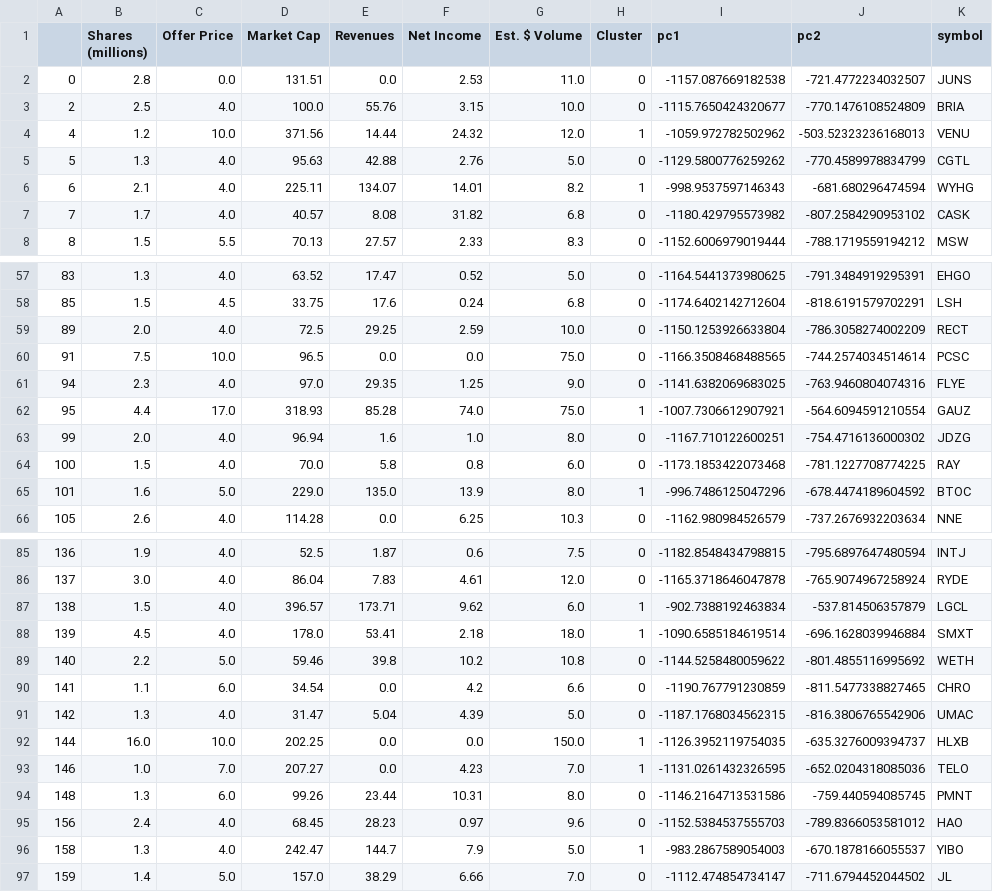
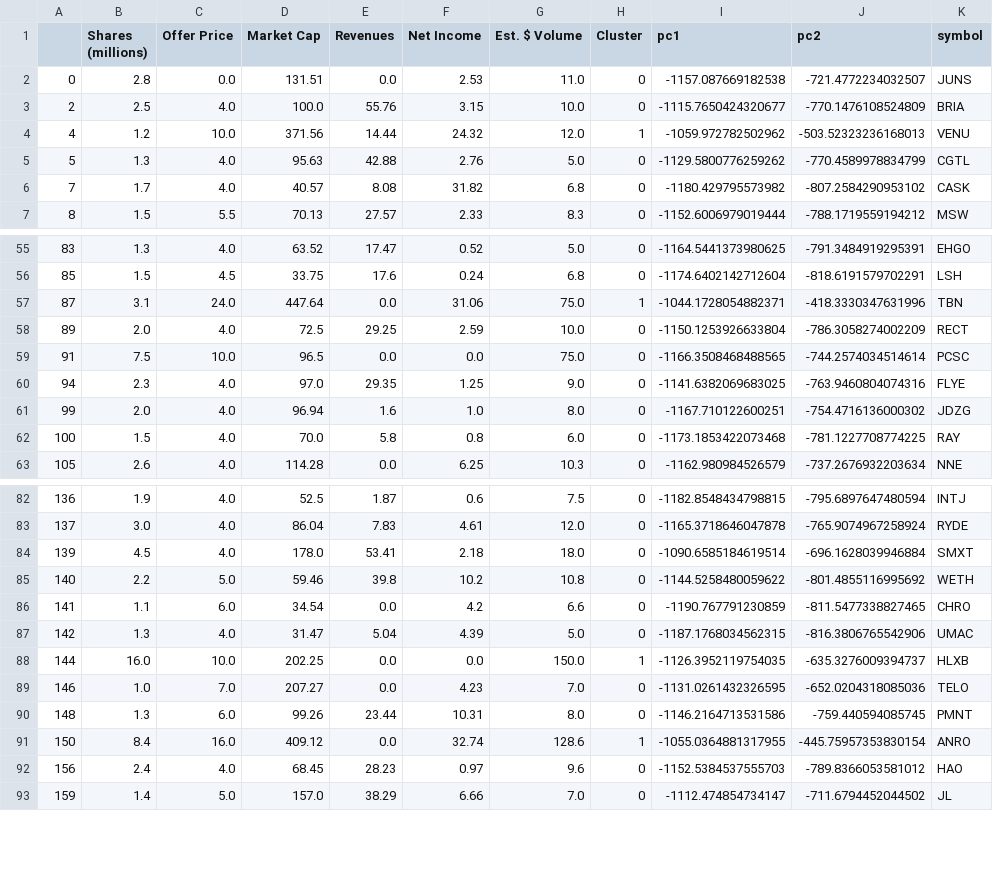
Before and after one commit to sammcdo/IPO-Predictor, a CSV file: analysis/clustered.csv, drawn as a sheet; only a part is shown, gaps mark what is left out; the diff covers the shown part only.

```diff
--- a/analysis/clustered.csv
+++ b/analysis/clustered.csv
@@ -5,3 +5,2 @@
 5,1.3,4.0,95.63,42.88,2.76,5.0,0,-1129.5800776259262,-770.4589978834799,CGTL
-6,2.1,4.0,225.11,134.07,14.01,8.2,1,-998.9537597146343,-681.680296474594,WYHG
 7,1.7,4.0,40.57,8.08,31.82,6.8,0,-1180.429795573982,-807.2584290953102,CASK
@@ -58,2 +56,3 @@
 85,1.5,4.5,33.75,17.6,0.24,6.8,0,-1174.6402142712604,-818.6191579702291,LSH
+87,3.1,24.0,447.64,0.0,31.06,75.0,1,-1044.1728054882371,-418.3330347631996,TBN
 89,2.0,4.0,72.5,29.25,2.59,10.0,0,-1150.1253926633804,-786.3058274002209,RECT
@@ -61,6 +60,4 @@
 94,2.3,4.0,97.0,29.35,1.25,9.0,0,-1141.6382069683025,-763.9460804074316,FLYE
-95,4.4,17.0,318.93,85.28,74.0,75.0,1,-1007.7306612907921,-564.6094591210554,GAUZ
 99,2.0,4.0,96.94,1.6,1.0,8.0,0,-1167.710122600251,-754.4716136000302,JDZG
 100,1.5,4.0,70.0,5.8,0.8,6.0,0,-1173.1853422073468,-781.1227708774225,RAY
-101,1.6,5.0,229.0,135.0,13.9,8.0,1,-996.7486125047296,-678.4474189604592,BTOC
 105,2.6,4.0,114.28,0.0,6.25,10.3,0,-1162.980984526579,-737.2676932203634,NNE
@@ -86,4 +83,3 @@
 137,3.0,4.0,86.04,7.83,4.61,12.0,0,-1165.3718646047878,-765.9074967258924,RYDE
-138,1.5,4.0,396.57,173.71,9.62,6.0,1,-902.7388192463834,-537.814506357879,LGCL
-139,4.5,4.0,178.0,53.41,2.18,18.0,1,-1090.6585184619514,-696.1628039946884,SMXT
+139,4.5,4.0,178.0,53.41,2.18,18.0,0,-1090.6585184619514,-696.1628039946884,SMXT
 140,2.2,5.0,59.46,39.8,10.2,10.8,0,-1144.5258480059622,-801.4855116995692,WETH
@@ -92,6 +88,6 @@
 144,16.0,10.0,202.25,0.0,0.0,150.0,1,-1126.3952119754035,-635.3276009394737,HLXB
-146,1.0,7.0,207.27,0.0,4.23,7.0,1,-1131.0261432326595,-652.0204318085036,TELO
+146,1.0,7.0,207.27,0.0,4.23,7.0,0,-1131.0261432326595,-652.0204318085036,TELO
 148,1.3,6.0,99.26,23.44,10.31,8.0,0,-1146.2164713531586,-759.440594085745,PMNT
+150,8.4,16.0,409.12,0.0,32.74,128.6,1,-1055.0364881317955,-445.75957353830154,ANRO
 156,2.4,4.0,68.45,28.23,0.97,9.6,0,-1152.5384537555703,-789.8366053581012,HAO
-158,1.3,4.0,242.47,144.7,7.9,5.0,1,-983.2867589054003,-670.1878166055537,YIBO
 159,1.4,5.0,157.0,38.29,6.66,7.0,0,-1112.474854734147,-711.6794452044502,JL
```
Also changed, not shown: 1 removed row and 1 edited cell elsewhere in this file, 2 other files.
